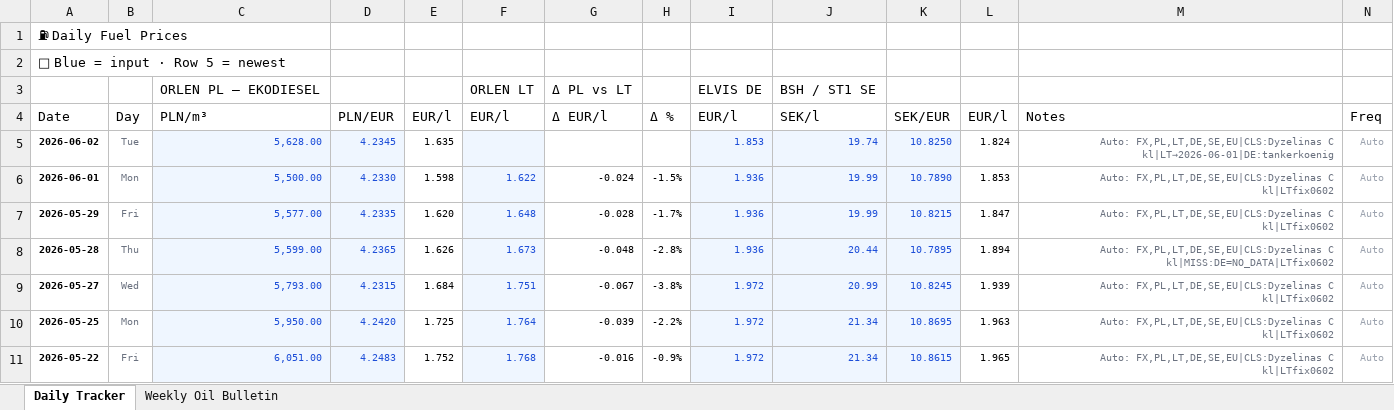
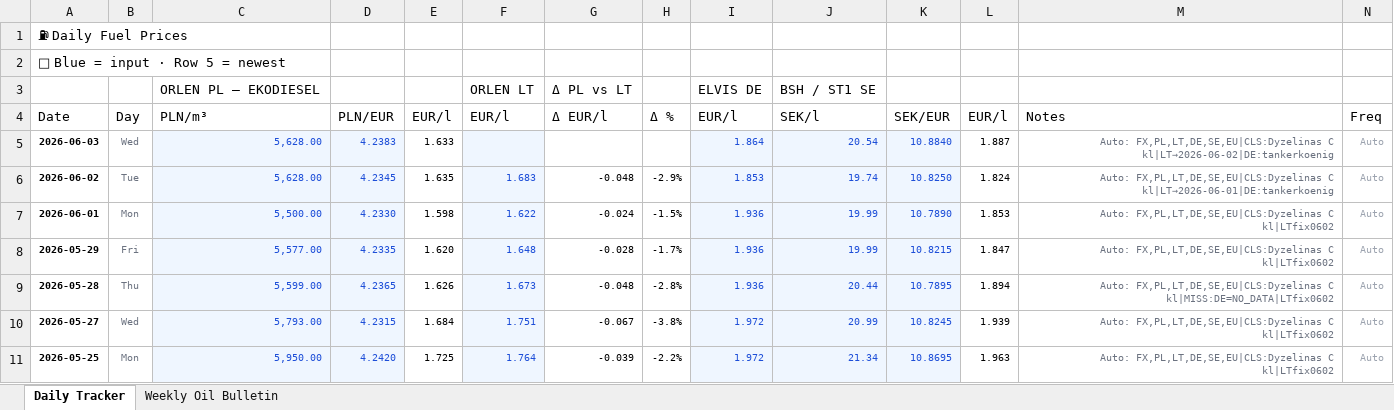
Before and after one commit to harkis123/Fuel-Tracker, an Excel workbook: fuel_tracker.xlsx, sheet Daily Tracker, drawn as a sheet; only a part is shown; the shorter side is filled out with more unchanged rows; values as stored, in another font and other column widths than the file's, no borders; addresses are those after the commit; the diff names each change by its address in the sheet, - before the commit and + after, or states it on an @@ line.

```diff
--- a/fuel_tracker.xlsx (sheet Daily Tracker)
+++ b/fuel_tracker.xlsx (sheet Daily Tracker)
+row 5: 2026-06-03 | Wed | 5,628.00 | 4.2383 | 1.633 |  |  |  | 1.864 | 20.54 | 10.8840 | 1.887 | Auto: FX,PL,LT,DE,SE,EU|CLS:Dyzelinas C kl|LT→2026-06-02|DE:tankerkoenig | Auto
-F6: (empty)
+F6: 1.683
-G6: (empty)
+G6: -0.048
-H6: (empty)
+H6: -2.9%
```
Also changed, not shown: sheet Weekly Oil Bulletin, 1 other file.
